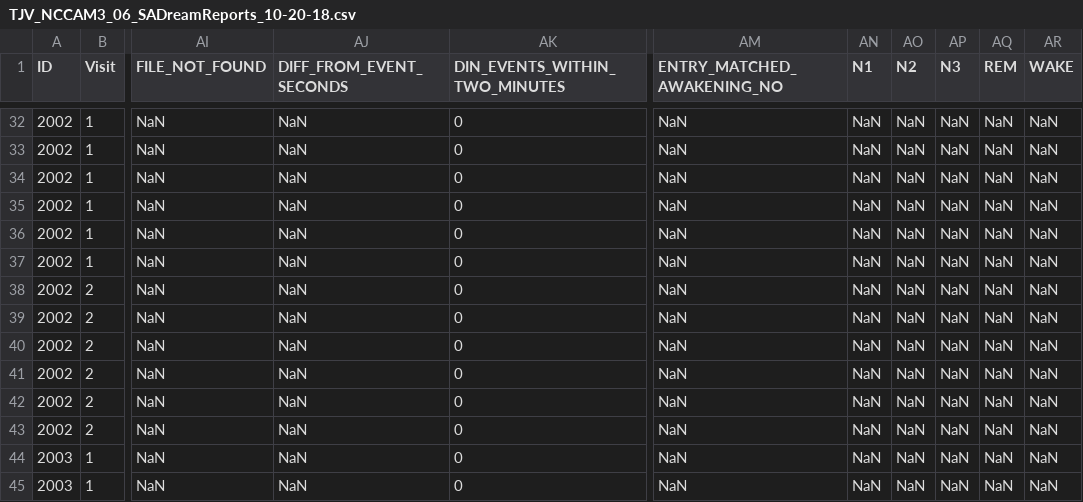
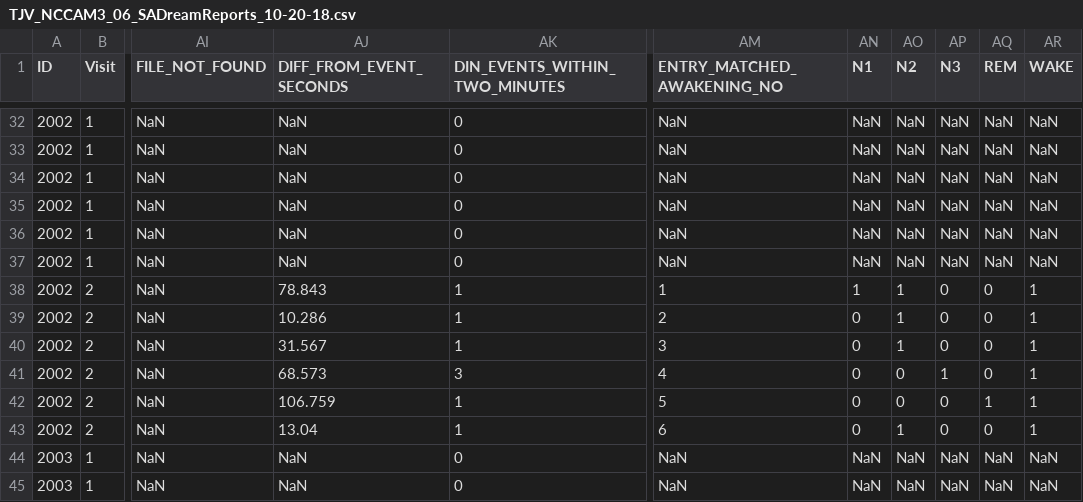
Before and after one commit to tvanasse/cleaning-sa, a CSV file: TJV_NCCAM3_06_SADreamReports_10-20-18.csv, drawn as a sheet; only a part is shown, gaps mark what is left out; the diff names each change by its address in the sheet, - before the commit and + after, or states it on an @@ line.

```diff
--- a/TJV_NCCAM3_06_SADreamReports_10-20-18.csv
+++ b/TJV_NCCAM3_06_SADreamReports_10-20-18.csv
-AJ38 (DIFF_FROM_EVENT_SECONDS): NaN
+AJ38 (DIFF_FROM_EVENT_SECONDS): 78.843
-AK38:AK40 (DIN_EVENTS_WITHIN_TWO_MINUTES): 0
+AK38:AK40 (DIN_EVENTS_WITHIN_TWO_MINUTES): 1
-AM38 (ENTRY_MATCHED_AWAKENING_NO): NaN
+AM38 (ENTRY_MATCHED_AWAKENING_NO): 1
-AN38 (N1): NaN
+AN38 (N1): 1
-AO38:AO40 (N2): NaN
+AO38:AO40 (N2): 1
-AP38:AP40 (N3): NaN
+AP38:AP40 (N3): 0
-AQ38:AQ41 (REM): NaN
+AQ38:AQ41 (REM): 0
-AR38:AR43 (WAKE): NaN
+AR38:AR43 (WAKE): 1
-AJ39 (DIFF_FROM_EVENT_SECONDS): NaN
+AJ39 (DIFF_FROM_EVENT_SECONDS): 10.286
-AM39 (ENTRY_MATCHED_AWAKENING_NO): NaN
+AM39 (ENTRY_MATCHED_AWAKENING_NO): 2
-AN39:AN43 (N1): NaN
+AN39:AN43 (N1): 0
-AJ40 (DIFF_FROM_EVENT_SECONDS): NaN
+AJ40 (DIFF_FROM_EVENT_SECONDS): 31.567
-AM40 (ENTRY_MATCHED_AWAKENING_NO): NaN
+AM40 (ENTRY_MATCHED_AWAKENING_NO): 3
-AJ41 (DIFF_FROM_EVENT_SECONDS): NaN
+AJ41 (DIFF_FROM_EVENT_SECONDS): 68.573
-AK41 (DIN_EVENTS_WITHIN_TWO_MINUTES): 0
+AK41 (DIN_EVENTS_WITHIN_TWO_MINUTES): 3
-AM41 (ENTRY_MATCHED_AWAKENING_NO): NaN
+AM41 (ENTRY_MATCHED_AWAKENING_NO): 4
-AO41:AO42 (N2): NaN
+AO41:AO42 (N2): 0
-AP41 (N3): NaN
+AP41 (N3): 1
-AJ42 (DIFF_FROM_EVENT_SECONDS): NaN
+AJ42 (DIFF_FROM_EVENT_SECONDS): 106.759
-AK42:AK43 (DIN_EVENTS_WITHIN_TWO_MINUTES): 0
+AK42:AK43 (DIN_EVENTS_WITHIN_TWO_MINUTES): 1
-AM42 (ENTRY_MATCHED_AWAKENING_NO): NaN
+AM42 (ENTRY_MATCHED_AWAKENING_NO): 5
-AP42:AP43 (N3): NaN
+AP42:AP43 (N3): 0
-AQ42 (REM): NaN
+AQ42 (REM): 1
-AJ43 (DIFF_FROM_EVENT_SECONDS): NaN
+AJ43 (DIFF_FROM_EVENT_SECONDS): 13.04
-AM43 (ENTRY_MATCHED_AWAKENING_NO): NaN
+AM43 (ENTRY_MATCHED_AWAKENING_NO): 6
-AO43 (N2): NaN
+AO43 (N2): 1
-AQ43 (REM): NaN
+AQ43 (REM): 0
```
Also changed, not shown: 13 other files.
